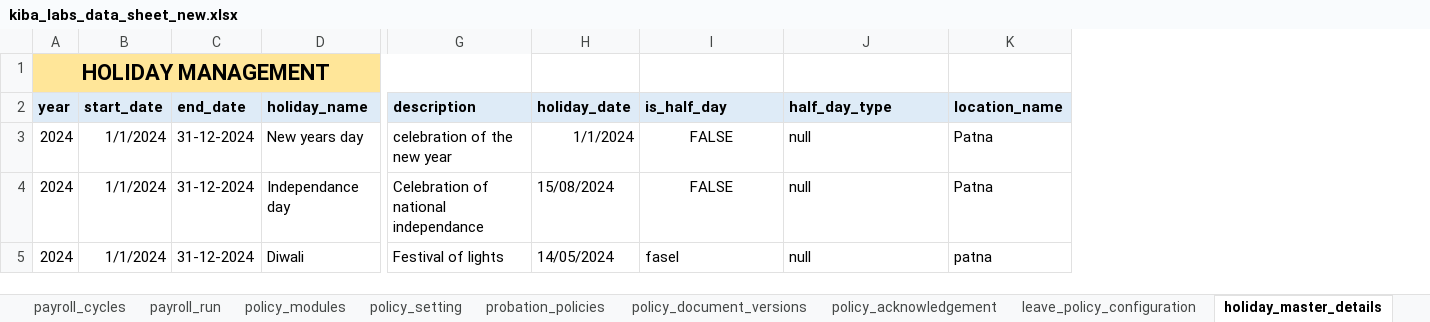
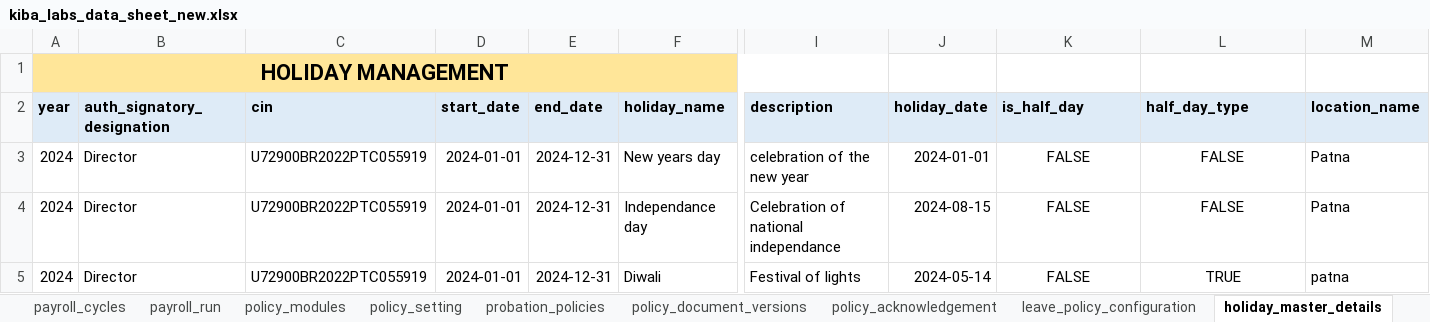
Before and after one commit to beingnabeel/organisation-onboarding, an Excel workbook: kiba_labs_data_sheet_new.xlsx, sheet holiday_master_details, drawn as a sheet; only a part is shown, gaps mark what is left out; values as stored, in another font and other column widths than the file's, no borders; addresses are those after the commit; the diff names each change by its address in the sheet, - before the commit and + after, or states it on an @@ line.

```diff
--- a/kiba_labs_data_sheet_new.xlsx (sheet holiday_master_details)
+++ b/kiba_labs_data_sheet_new.xlsx (sheet holiday_master_details)
+column B (auth_signatory_designation), rows 3-5: all Director
+column C (cin), rows 3-5: all U72900BR2022PTC055919
-D3:D5 (start_date): 1/1/2024
+D3:D5 (start_date): 2024-01-01
-E3:E5 (end_date): 31-12-2024
+E3:E5 (end_date): 2024-12-31
-J3 (holiday_date): 1/1/2024
+J3 (holiday_date): 2024-01-01
-L3:L4 (half_day_type): null
+L3:L4 (half_day_type): FALSE
-L3:L4 alignment: left
+L3:L4 alignment: center
-J4 (holiday_date): 15/08/2024
+J4 (holiday_date): 2024-08-15
-J5 (holiday_date): 14/05/2024
+J5 (holiday_date): 2024-05-14
-K5 (is_half_day): fasel
+K5 (is_half_day): FALSE
-K5:L5 alignment: left
+K5:L5 alignment: center
-L5 (half_day_type): null
+L5 (half_day_type): TRUE
```
Also changed, not shown: sheet Emp_financial_details, sheet Employees_data, sheet probation_policies, sheet Emp_personal_details, sheet organisation_locations, sheet leave_policy_configuration, 15 more sheets, 7 other files.
